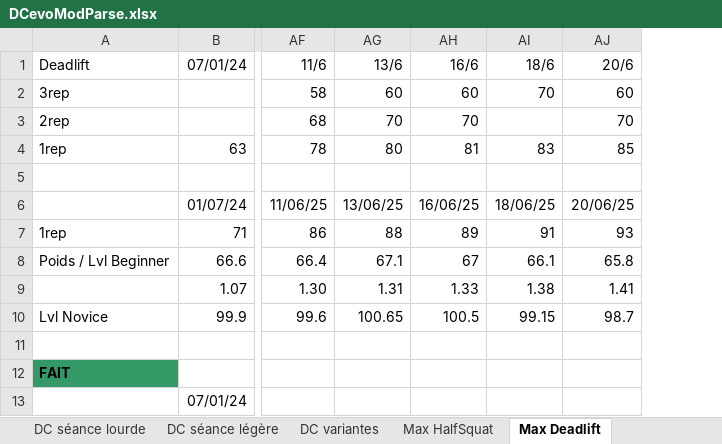
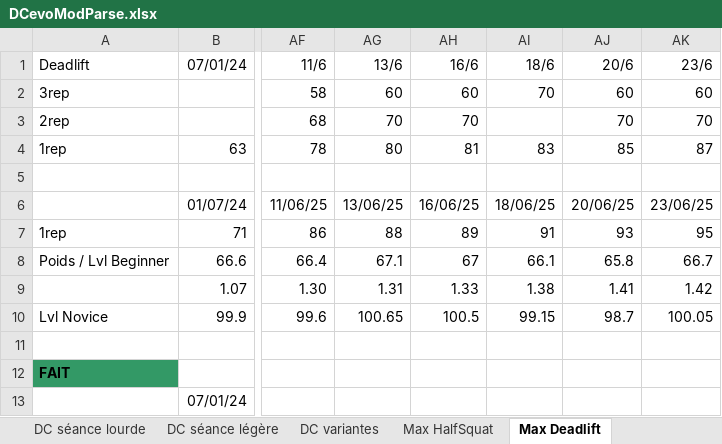
Before and after one commit to GuillBuj/fitlogtimer, an Excel workbook: docs/DCevoModParse.xlsx, sheet Max Deadlift, drawn as a sheet; only a part is shown, gaps mark what is left out; values as stored, in another font and other column widths than the file's, no borders; charts and pictures and conditional formats not drawn; the diff names each change by its address in the sheet, - before the commit and + after, or states it on an @@ line.

```diff
--- a/docs/DCevoModParse.xlsx (sheet Max Deadlift)
+++ b/docs/DCevoModParse.xlsx (sheet Max Deadlift)
+column AK, rows 1-10: 23/6 | 60 | 70 | 87 |  | 23/06/25 | 95 | 66.7 | 1.42 | 100.05
```
Also changed, not shown: sheet Muscu46 comp, sheet Impro, sheet Calculateur Cible, sheet Max HalfSquat, other sheet tabs, formulas that keep their value, charts or pictures, 6 other files.
